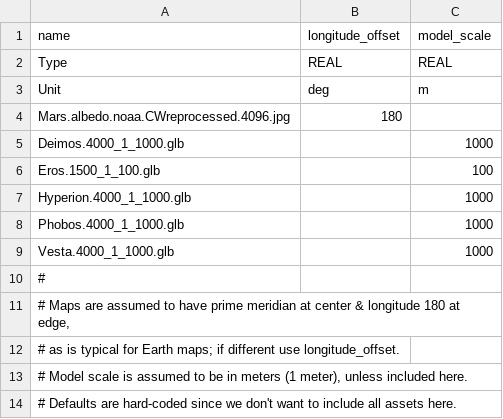
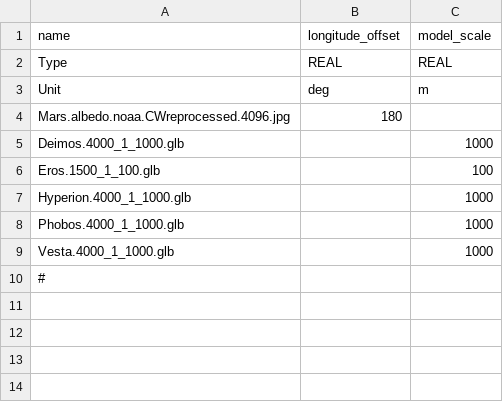
Before and after one commit to ivoyager/ivoyager, a TSV file: data/solar_system/asset_adjustments.tsv, drawn as a sheet.

```diff
--- a/data/solar_system/asset_adjustments.tsv
+++ b/data/solar_system/asset_adjustments.tsv
@@ -10,5 +10 @@ Vesta.4000_1_1000.glb		1000
 #		
-# Maps are assumed to have prime meridian at center & longitude 180 at edge,		
-# as is typical for Earth maps; if different use longitude_offset.		
-# Model scale is assumed to be in meters (1 meter), unless included here.		
-# Defaults are hard-coded since we don't want to include all assets here.		
```
Also changed, not shown: data/solar_system/asteroid_groups.tsv, data/solar_system/classes.tsv, 8 other files.
